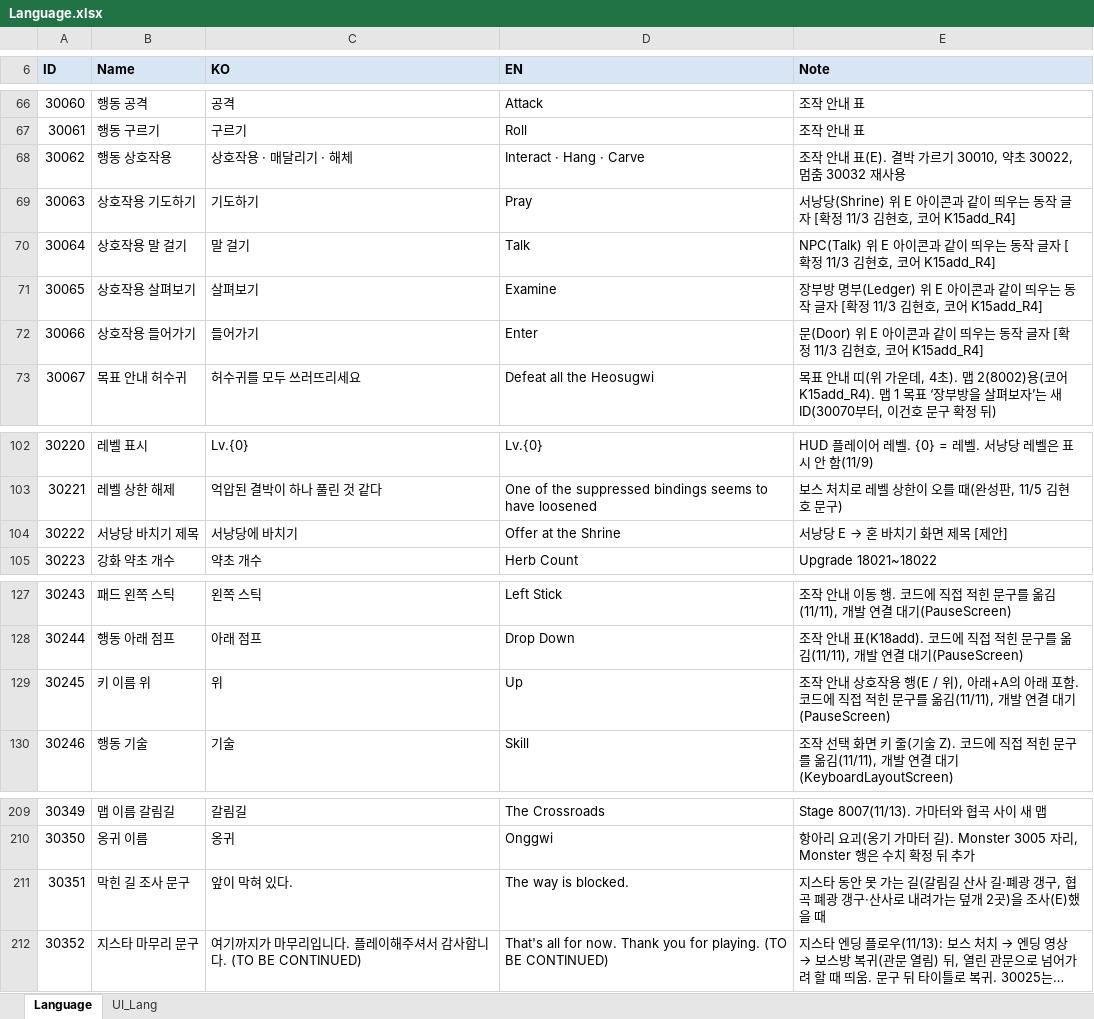
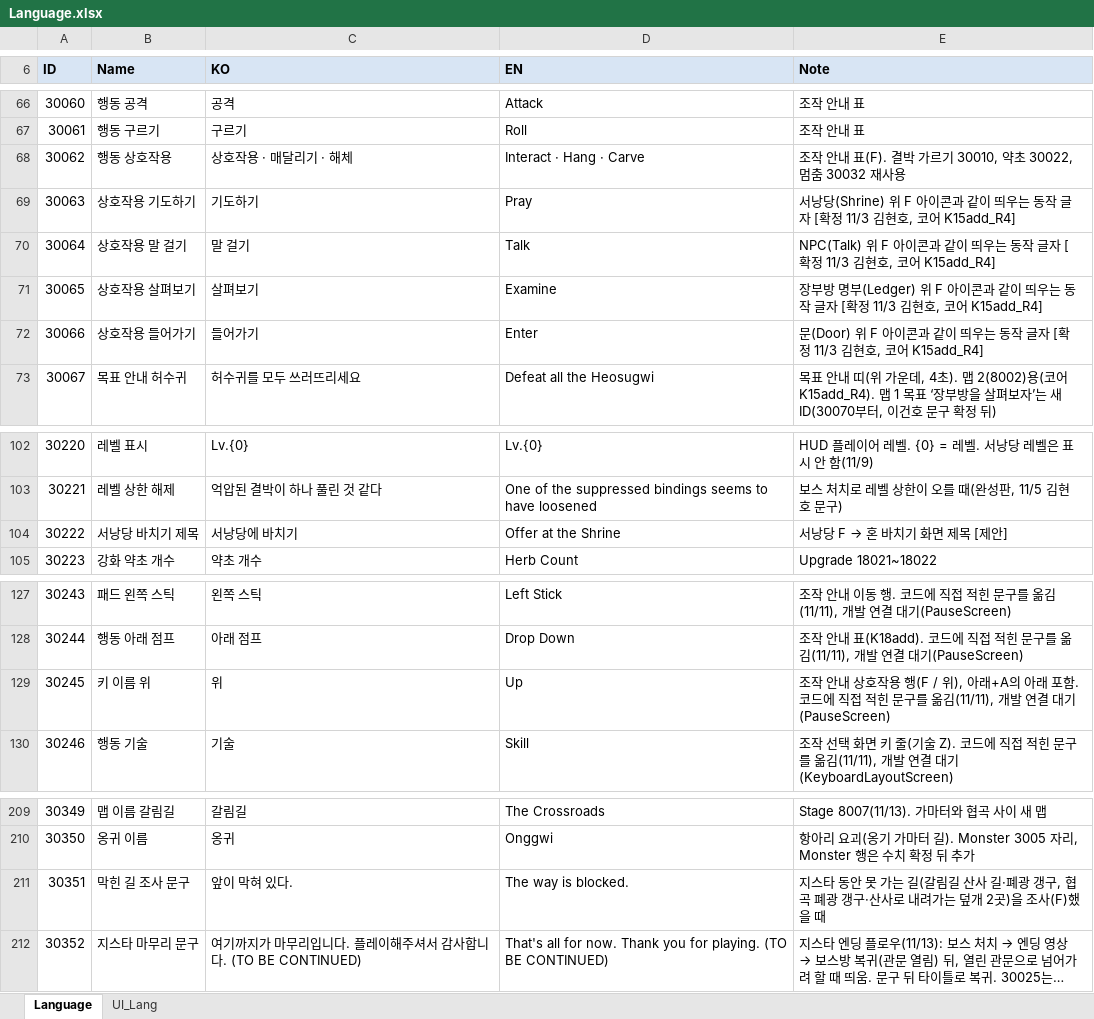
Before and after one commit to hyunho9228-web/DataSheet, an Excel workbook: tables/Language.xlsx, sheet Language, drawn as a sheet; only a part is shown, gaps mark what is left out; long unchanged cells end in …; values as stored, in another font and other column widths than the file's, no borders; the diff names each change by its address in the sheet, - before the commit and + after, or states it on an @@ line.

```diff
--- a/tables/Language.xlsx (sheet Language)
+++ b/tables/Language.xlsx (sheet Language)
-E68 (Note): …안내 표(E). 결박 가…
+E68 (Note): …안내 표(F). 결박 가…
-E69 (Note): …당(Shrine) 위 E 아이콘과…
+E69 (Note): …당(Shrine) 위 F 아이콘과…
-E70 (Note): NPC(Talk) 위 E 아이콘과…
+E70 (Note): NPC(Talk) 위 F 아이콘과…
-E71 (Note): …부(Ledger) 위 E 아이콘과…
+E71 (Note): …부(Ledger) 위 F 아이콘과…
-E72 (Note): 문(Door) 위 E 아이콘과…
+E72 (Note): 문(Door) 위 F 아이콘과…
@@ E104 (Note): 서낭당 E → 혼 바치기 화면 제목 [제안] → 서낭당 F → 혼 바치기 화면 제목 [제안] @@
-E129 (Note): …작용 행(E / 위), 아…
+E129 (Note): …작용 행(F / 위), 아…
-E211 (Note): …을 조사(E)했을 때
+E211 (Note): …을 조사(F)했을 때
```
Also changed, not shown: tables/Currency.xlsx, tables/FieldObject.xlsx, 2 other files.
